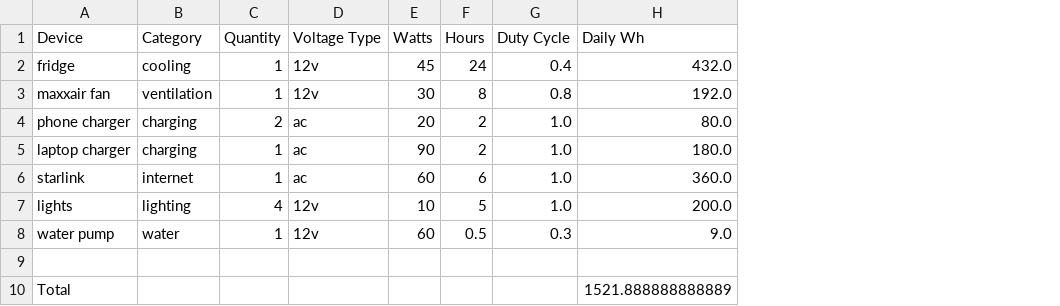
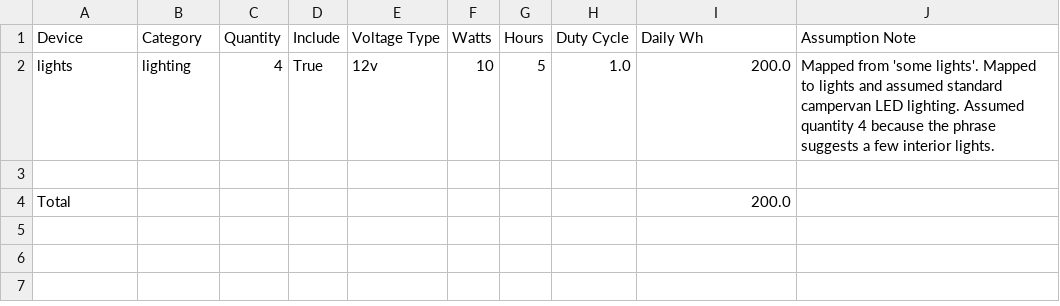
Before and after one commit to ianganderton/van-energy-budget, a CSV file: power_audit.csv, drawn as a sheet; removed rows and columns are numbered as before the commit, all else as after; the diff names each change by its address in the sheet, - before the commit and + after, or states it on an @@ line.

Commit message:
Improve extraction logic: context handling, quantity inference, and realistic load mapping

```diff
--- a/power_audit.csv
+++ b/power_audit.csv
+column D (Include), row 2: True
+column J (Assumption Note), row 2: Mapped from 'some lights'. Mapped to lights and assumed standard campervan LED lighting. Assumed quantity 4 because the phrase suggests a few interior lights.
-row 2: fridge | cooling | 1 | 12v | 45 | 24 | 0.4 | 432.0
-row 3: maxxair fan | ventilation | 1 | 12v | 30 | 8 | 0.8 | 192.0
-row 4: phone charger | charging | 2 | ac | 20 | 2 | 1.0 | 80.0
-row 5: laptop charger | charging | 1 | ac | 90 | 2 | 1.0 | 180.0
-row 6: starlink | internet | 1 | ac | 60 | 6 | 1.0 | 360.0
-row 8: water pump | water | 1 | 12v | 60 | 0.5 | 0.3 | 9.0
-I4 (Daily Wh): 1521.888888888889
+I4 (Daily Wh): 200.0
```
Also changed, not shown: 1 other file.
